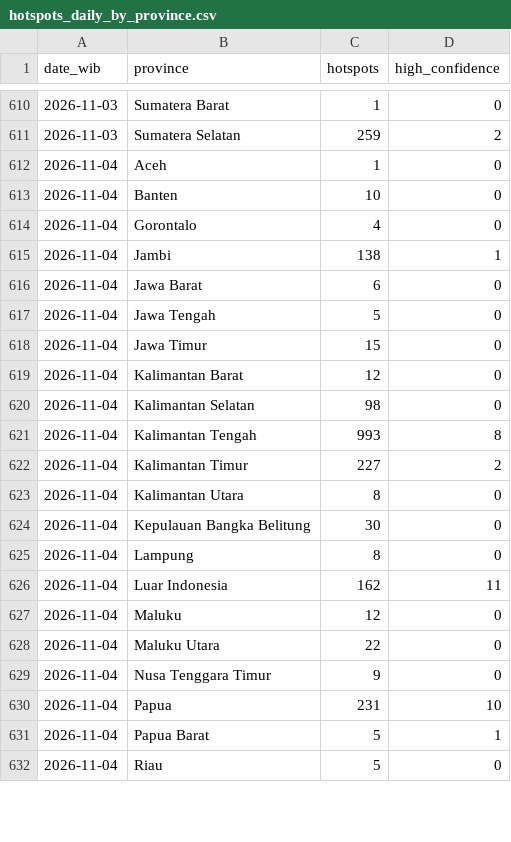
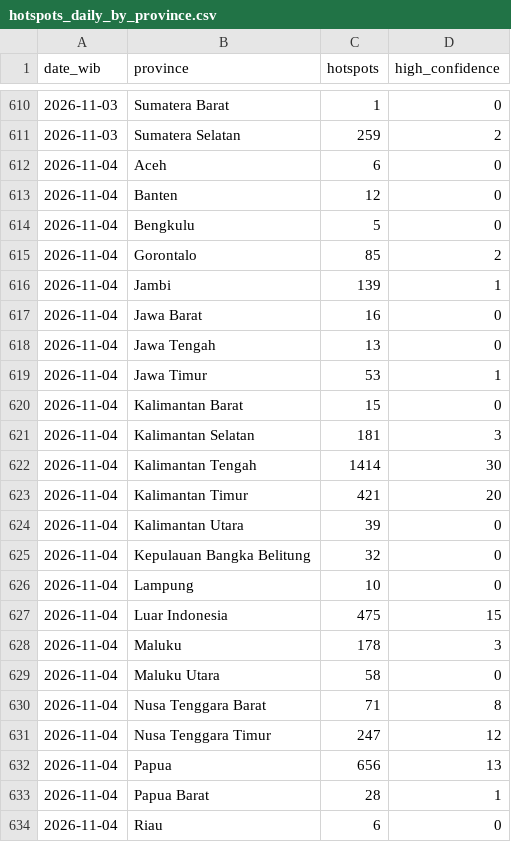
Before and after one commit to Din131/indonesia-haze-monitor, a CSV file: data/hotspots_daily_by_province.csv, drawn as a sheet; only a part is shown, gaps mark what is left out; the diff covers the shown part only.

```diff
--- a/data/hotspots_daily_by_province.csv
+++ b/data/hotspots_daily_by_province.csv
@@ -611,22 +611,24 @@ date_wib,province,hotspots,high_confidence
 2026-11-03,Sumatera Selatan,259,2
-2026-11-04,Aceh,1,0
-2026-11-04,Banten,10,0
-2026-11-04,Gorontalo,4,0
-2026-11-04,Jambi,138,1
-2026-11-04,Jawa Barat,6,0
-2026-11-04,Jawa Tengah,5,0
-2026-11-04,Jawa Timur,15,0
-2026-11-04,Kalimantan Barat,12,0
-2026-11-04,Kalimantan Selatan,98,0
-2026-11-04,Kalimantan Tengah,993,8
-2026-11-04,Kalimantan Timur,227,2
-2026-11-04,Kalimantan Utara,8,0
-2026-11-04,Kepulauan Bangka Belitung,30,0
-2026-11-04,Lampung,8,0
-2026-11-04,Luar Indonesia,162,11
-2026-11-04,Maluku,12,0
-2026-11-04,Maluku Utara,22,0
-2026-11-04,Nusa Tenggara Timur,9,0
-2026-11-04,Papua,231,10
-2026-11-04,Papua Barat,5,1
-2026-11-04,Riau,5,0
+2026-11-04,Aceh,6,0
+2026-11-04,Banten,12,0
+2026-11-04,Bengkulu,5,0
+2026-11-04,Gorontalo,85,2
+2026-11-04,Jambi,139,1
+2026-11-04,Jawa Barat,16,0
+2026-11-04,Jawa Tengah,13,0
+2026-11-04,Jawa Timur,53,1
+2026-11-04,Kalimantan Barat,15,0
+2026-11-04,Kalimantan Selatan,181,3
+2026-11-04,Kalimantan Tengah,1414,30
+2026-11-04,Kalimantan Timur,421,20
+2026-11-04,Kalimantan Utara,39,0
+2026-11-04,Kepulauan Bangka Belitung,32,0
+2026-11-04,Lampung,10,0
+2026-11-04,Luar Indonesia,475,15
+2026-11-04,Maluku,178,3
+2026-11-04,Maluku Utara,58,0
+2026-11-04,Nusa Tenggara Barat,71,8
+2026-11-04,Nusa Tenggara Timur,247,12
+2026-11-04,Papua,656,13
+2026-11-04,Papua Barat,28,1
+2026-11-04,Riau,6,0
```
Also changed, not shown: 1 added row and 10 edited cells elsewhere in this file, data/run_log.csv, 7 other files.
